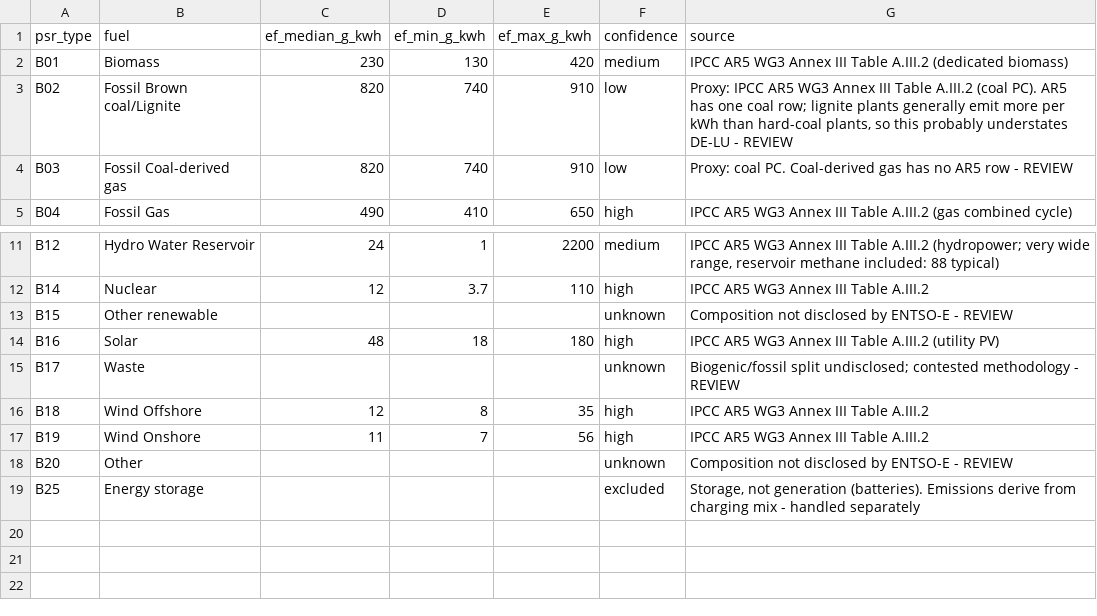
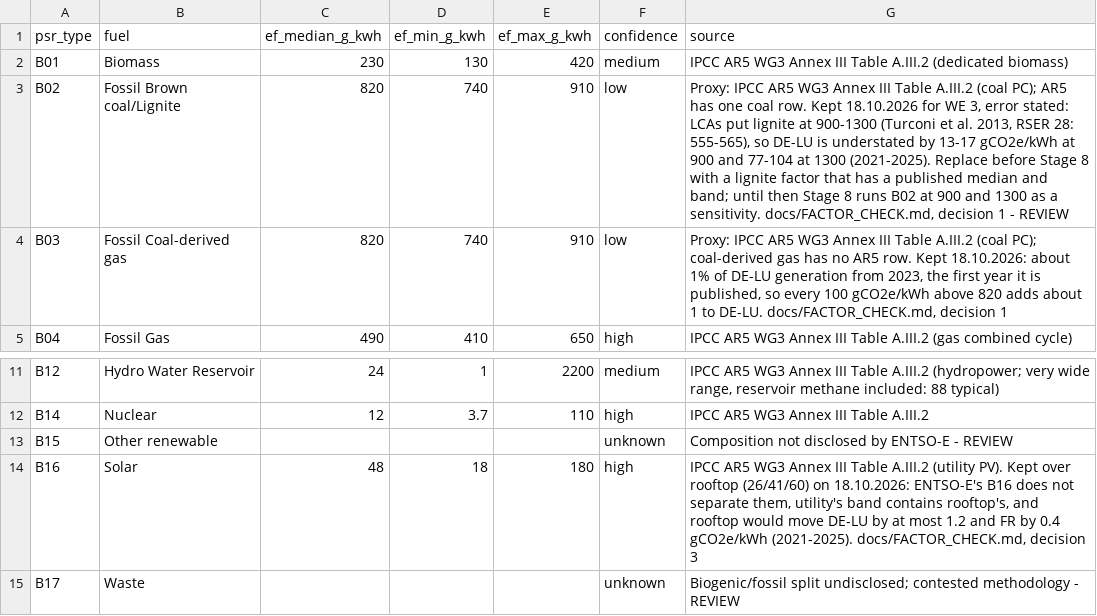
Before and after one commit to aolagoke-dsae/grid-carbon-intensity, a CSV file: config/ipcc_ar5_factors.csv, drawn as a sheet; only a part is shown, gaps mark what is left out; the shorter side is filled out with more unchanged rows.

Commit message:
State the lignite proxy's error; keep coal-derived gas and utility PV
Decisions 1 and 3 of the factor check (docs/FACTOR_CHECK.md), taken
18.10.2026. No factor value changes.

Lignite (B02) stays on AR5's coal row for the WE 3 figures, marked low,
with the error stated: life-cycle studies put lignite at 900-1300
gCO2e/kWh (Turconi et al. 2013), so DE-LU is understated by 13-17 at the
low end and 77-104 at the high end in 2021-2025. It is replaced before
Stage 8 by a lignite factor with a published median and band; until
then Stage 8 runs B02 at 900 and 1300 as a sensitivity, and Checkpoint 8
asks for it. Coal-derived gas (B03) stays on the coal row at about 1% of
DE-LU generation. Solar (B16) stays on utility PV: ENTSO-E does not
separate rooftop, utility's band contains rooftop's, and rooftop would
move DE-LU by at most 1.2 gCO2e/kWh. The reasons are in the source
column, the README and the runbook.

```diff
--- a/config/ipcc_ar5_factors.csv
+++ b/config/ipcc_ar5_factors.csv
@@ -2,4 +2,4 @@ psr_type,fuel,ef_median_g_kwh,ef_min_g_kwh,ef_max_g_kwh,confidence,source
 B01,Biomass,230,130,420,medium,IPCC AR5 WG3 Annex III Table A.III.2 (dedicated biomass)
-B02,Fossil Brown coal/Lignite,820,740,910,low,"Proxy: IPCC AR5 WG3 Annex III Table A.III.2 (coal PC). AR5 has one coal row; lignite plants generally emit more per kWh than hard-coal plants, so this probably understates DE-LU - REVIEW"
-B03,Fossil Coal-derived gas,820,740,910,low,Proxy: coal PC. Coal-derived gas has no AR5 row - REVIEW
+B02,Fossil Brown coal/Lignite,820,740,910,low,"Proxy: IPCC AR5 WG3 Annex III Table A.III.2 (coal PC); AR5 has one coal row. Kept 18.10.2026 for WE 3, error stated: LCAs put lignite at 900-1300 (Turconi et al. 2013, RSER 28: 555-565), so DE-LU is understated by 13-17 gCO2e/kWh at 900 and 77-104 at 1300 (2021-2025). Replace before Stage 8 with a lignite factor that has a published median and band; until then Stage 8 runs B02 at 900 and 1300 as a sensitivity. docs/FACTOR_CHECK.md, decision 1 - REVIEW"
+B03,Fossil Coal-derived gas,820,740,910,low,"Proxy: IPCC AR5 WG3 Annex III Table A.III.2 (coal PC); coal-derived gas has no AR5 row. Kept 18.10.2026: about 1% of DE-LU generation from 2023, the first year it is published, so every 100 gCO2e/kWh above 820 adds about 1 to DE-LU. docs/FACTOR_CHECK.md, decision 1"
 B04,Fossil Gas,490,410,650,high,IPCC AR5 WG3 Annex III Table A.III.2 (gas combined cycle)
@@ -13,3 +13,3 @@ B14,Nuclear,12,3.7,110,high,IPCC AR5 WG3 Annex III Table A.III.2
 B15,Other renewable,,,,unknown,Composition not disclosed by ENTSO-E - REVIEW
-B16,Solar,48,18,180,high,IPCC AR5 WG3 Annex III Table A.III.2 (utility PV)
+B16,Solar,48,18,180,high,"IPCC AR5 WG3 Annex III Table A.III.2 (utility PV). Kept over rooftop (26/41/60) on 18.10.2026: ENTSO-E's B16 does not separate them, utility's band contains rooftop's, and rooftop would move DE-LU by at most 1.2 and FR by 0.4 gCO2e/kWh (2021-2025). docs/FACTOR_CHECK.md, decision 3"
 B17,Waste,,,,unknown,Biogenic/fossil split undisclosed; contested methodology - REVIEW
```
Also changed, not shown: 2 other files.
